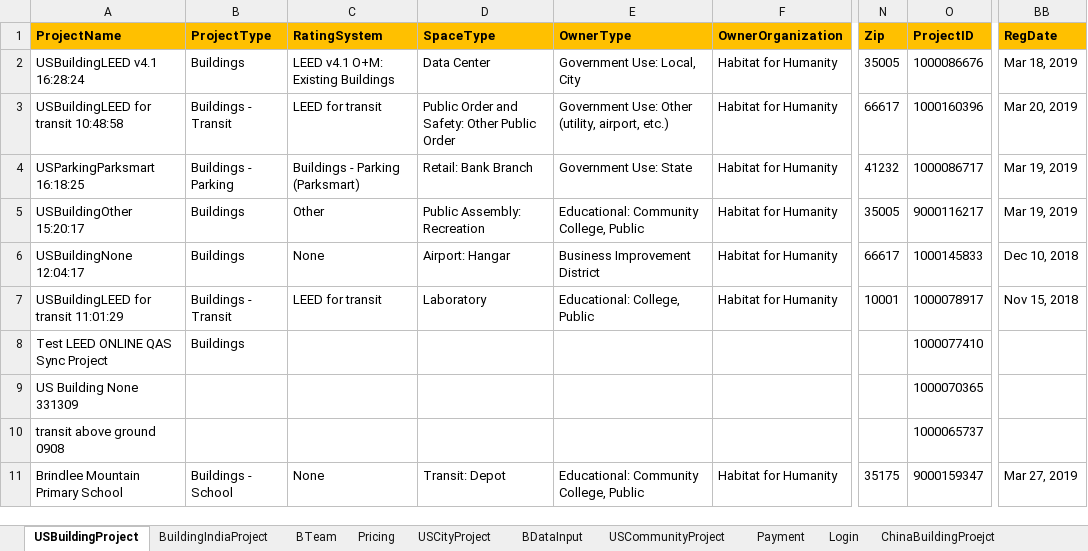
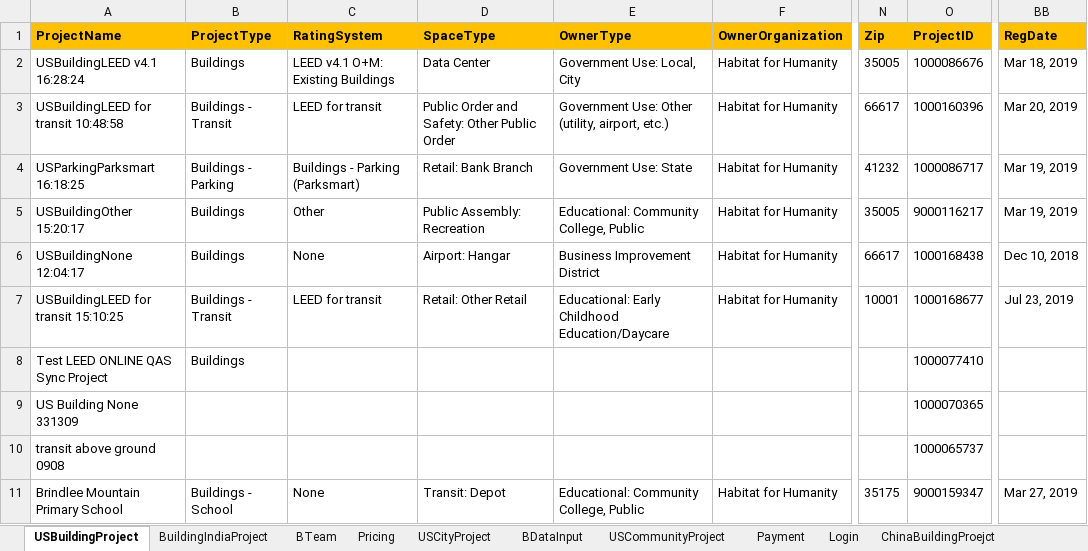
Before and after one commit to saurav1501/AutomationArc, an Excel workbook: AutomationArc/ARCDataTemplete/QasArcTest.xlsx, sheet USBuildingProject, drawn as a sheet; only a part is shown, gaps mark what is left out; values as stored, in another font and other column widths than the file's, no borders; the diff names each change by its address in the sheet, - before the commit and + after, or states it on an @@ line.

```diff
--- a/AutomationArc/ARCDataTemplete/QasArcTest.xlsx (sheet USBuildingProject)
+++ b/AutomationArc/ARCDataTemplete/QasArcTest.xlsx (sheet USBuildingProject)
-O6 (ProjectID): 1000145833
+O6 (ProjectID): 1000168438
-A7 (ProjectName): USBuildingLEED for transit 11:01:29
+A7 (ProjectName): USBuildingLEED for transit 15:10:25
-D7 (SpaceType): Laboratory
+D7 (SpaceType): Retail: Other Retail
-E7 (OwnerType): Educational: College, Public
+E7 (OwnerType): Educational: Early Childhood Education/Daycare
-O7 (ProjectID): 1000078917
+O7 (ProjectID): 1000168677
-BB7 (RegDate): Nov 15, 2018
+BB7 (RegDate): Jul 23, 2019
```
Also changed, not shown: sheet BDataInput, 55 other files.
